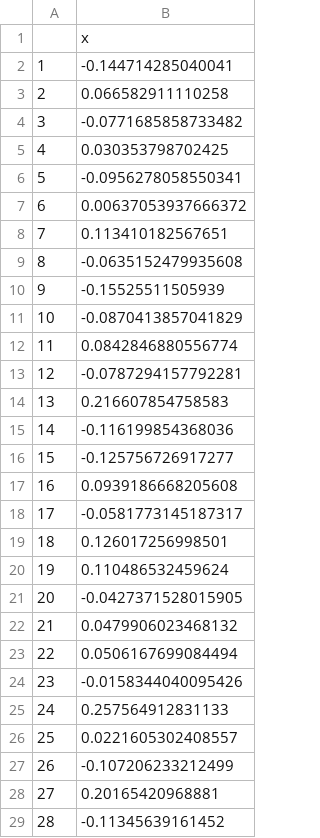
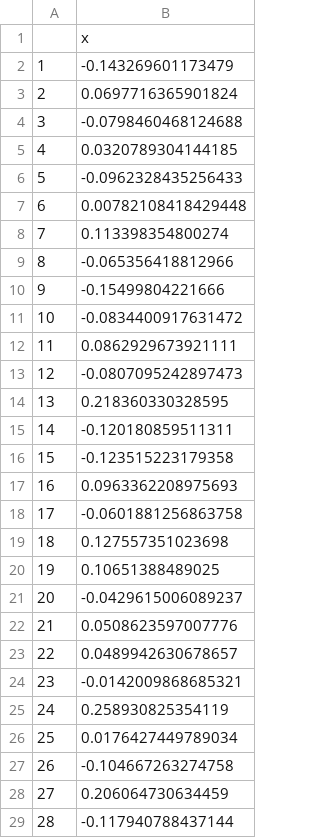
Before and after one commit to TrineGraff/p10, a CSV file: R/unrate/results/fc_lasso_ols_kryds.csv, drawn as a sheet; only a part is shown; the diff covers the shown part only.

```diff
--- a/R/unrate/results/fc_lasso_ols_kryds.csv
+++ b/R/unrate/results/fc_lasso_ols_kryds.csv
@@ -1,29 +1,29 @@
 "","x"
-"1",-0.144714285040041
-"2",0.066582911110258
-"3",-0.0771685858733482
-"4",0.030353798702425
-"5",-0.0956278058550341
-"6",0.00637053937666372
-"7",0.113410182567651
-"8",-0.0635152479935608
-"9",-0.15525511505939
-"10",-0.0870413857041829
-"11",0.0842846880556774
-"12",-0.0787294157792281
-"13",0.216607854758583
-"14",-0.116199854368036
-"15",-0.125756726917277
-"16",0.0939186668205608
-"17",-0.0581773145187317
-"18",0.126017256998501
-"19",0.110486532459624
-"20",-0.0427371528015905
-"21",0.0479906023468132
-"22",0.0506167699084494
-"23",-0.0158344040095426
-"24",0.257564912831133
-"25",0.0221605302408557
-"26",-0.107206233212499
-"27",0.20165420968881
-"28",-0.11345639161452
+"1",-0.143269601173479
+"2",0.0697716365901824
+"3",-0.0798460468124688
+"4",0.0320789304144185
+"5",-0.0962328435256433
+"6",0.00782108418429448
+"7",0.113398354800274
+"8",-0.065356418812966
+"9",-0.15499804221666
+"10",-0.0834400917631472
+"11",0.0862929673921111
+"12",-0.0807095242897473
+"13",0.218360330328595
+"14",-0.120180859511311
+"15",-0.123515223179358
+"16",0.0963362208975693
+"17",-0.0601881256863758
+"18",0.127557351023698
+"19",0.10651388489025
+"20",-0.0429615006089237
+"21",0.0508623597007776
+"22",0.0489942630678657
+"23",-0.0142009868685321
+"24",0.258930825354119
+"25",0.0176427449789034
+"26",-0.104667263274758
+"27",0.206064730634459
+"28",-0.117940788437144
```
Also changed, not shown: 111 edited cells elsewhere in this file, R/unrate/results/fc_adap_lasso_bic.csv, R/unrate/results/fc_adap_lasso_kryds.csv, 40 other files.
